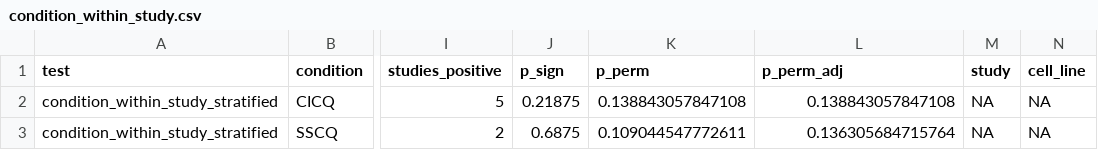
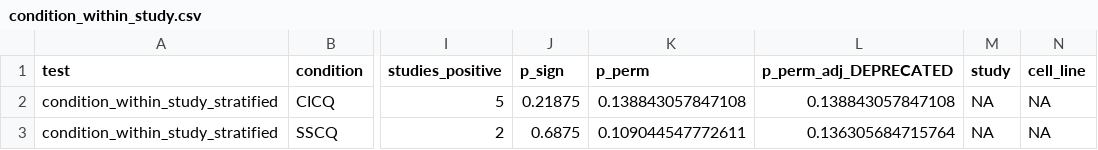
Before and after one commit to avelar-ageing/senescence_stress, a CSV file: bulk_RNA_seq/DISCREPANCY_REPORT/evidence/condition_within_study.csv, drawn as a sheet; only a part is shown, gaps mark what is left out; the diff names each change by its address in the sheet, - before the commit and + after, or states it on an @@ line.

Commit message:
Report simulation p-values raw, matching the rest of the paper
Settled by reading the codebase rather than arguing from principle. Both pre-existing
simulation scripts report uncorrected empirical p: exploratory/12 outputs p_empirical
with p_floor and n_draws and thresholds at 0.05, and exploratory/15 outputs
p_permutation and explicitly compares its calls against the separately BH-adjusted
Wilcoxon, treating its own permutation p as the uncorrected one. exploratory/16 uses BH
but on a Wilcoxon over real data. The convention is established and implemented.

Four simulation-derived p-values in this arm had been BH-adjusted and are now raw, with
the adjusted columns retained as *_DEPRECATED: the within-study condition effects on
both clocks (meta_analysis/13 and 18, five tests each) and the matched-null yardstick in
both arms (exploratory/20 and 22, 250 and 450 comparisons).

For the condition effects this changes nothing of substance, the families being five -
RS moves from FDR 5.0x10-4 to p 3.0x10-4 and every conclusion is unchanged. For the
yardstick the text now reports that 40 of 250 comparisons exceed the matched null at
p < 0.05 where about 12 are expected by chance, and discusses the three reaching
p < 0.001 where fewer than one is expected: the same three results as under BH.

Everything still corrected is a conventional test - the Wilcoxon families in
meta_analysis/05, 11, 12 and 16, temporal_analysis/07 and 08, and the set-score Wilcoxon
in exploratory/22.

I argued for correcting these twice without checking what the project already did. The
answer was in the repository throughout.

```diff
--- a/bulk_RNA_seq/DISCREPANCY_REPORT/evidence/condition_within_study.csv
+++ b/bulk_RNA_seq/DISCREPANCY_REPORT/evidence/condition_within_study.csv
-L1: p_perm_adj
+L1: p_perm_adj_DEPRECATED
```
Also changed, not shown: bulk_RNA_seq/DISCREPANCY_REPORT/evidence/mortality_within_study.csv, bulk_RNA_seq/DISCREPANCY_REPORT/evidence/pathway_specificity_yardstick_mortality.csv, 6 other files.
